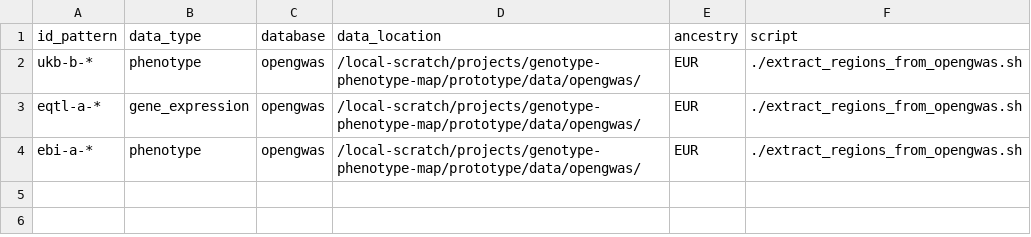
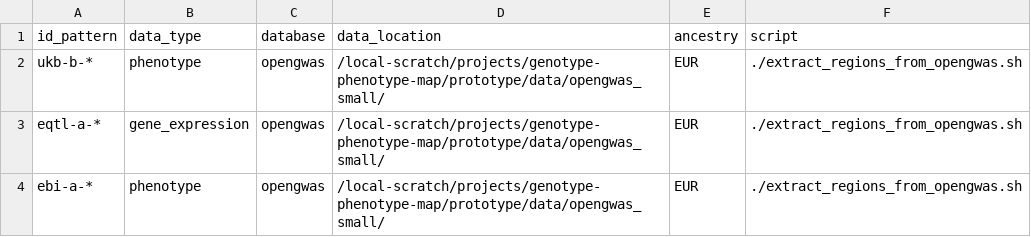
Before and after one commit to MRCIEU/genotype-phenotype-map, a CSV file: common_cis_variants/data/gwas_list.csv, drawn as a sheet.

```diff
--- a/common_cis_variants/data/gwas_list.csv
+++ b/common_cis_variants/data/gwas_list.csv
@@ -1,4 +1,4 @@
 id_pattern,data_type,database,data_location,ancestry,script
-ukb-b-*,phenotype,opengwas,/local-scratch/projects/genotype-phenotype-map/prototype/data/opengwas/,EUR,./extract_regions_from_opengwas.sh
-eqtl-a-*,gene_expression,opengwas,/local-scratch/projects/genotype-phenotype-map/prototype/data/opengwas/,EUR,./extract_regions_from_opengwas.sh
-ebi-a-*,phenotype,opengwas,/local-scratch/projects/genotype-phenotype-map/prototype/data/opengwas/,EUR,./extract_regions_from_opengwas.sh
+ukb-b-*,phenotype,opengwas,/local-scratch/projects/genotype-phenotype-map/prototype/data/opengwas_small/,EUR,./extract_regions_from_opengwas.sh
+eqtl-a-*,gene_expression,opengwas,/local-scratch/projects/genotype-phenotype-map/prototype/data/opengwas_small/,EUR,./extract_regions_from_opengwas.sh
+ebi-a-*,phenotype,opengwas,/local-scratch/projects/genotype-phenotype-map/prototype/data/opengwas_small/,EUR,./extract_regions_from_opengwas.sh
```
Also changed, not shown: 5 other files.
